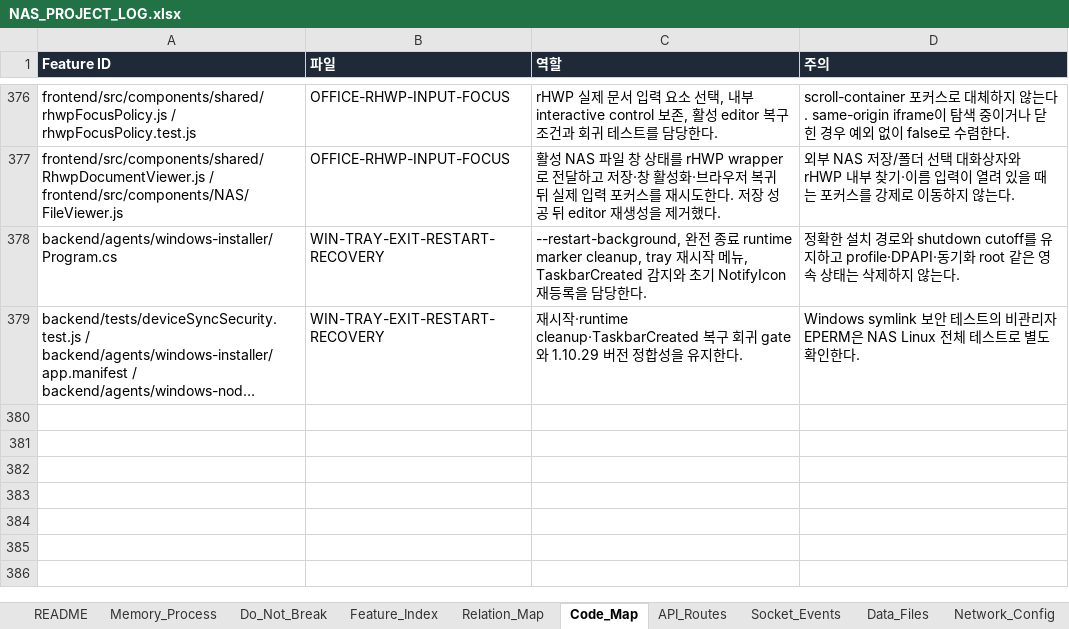
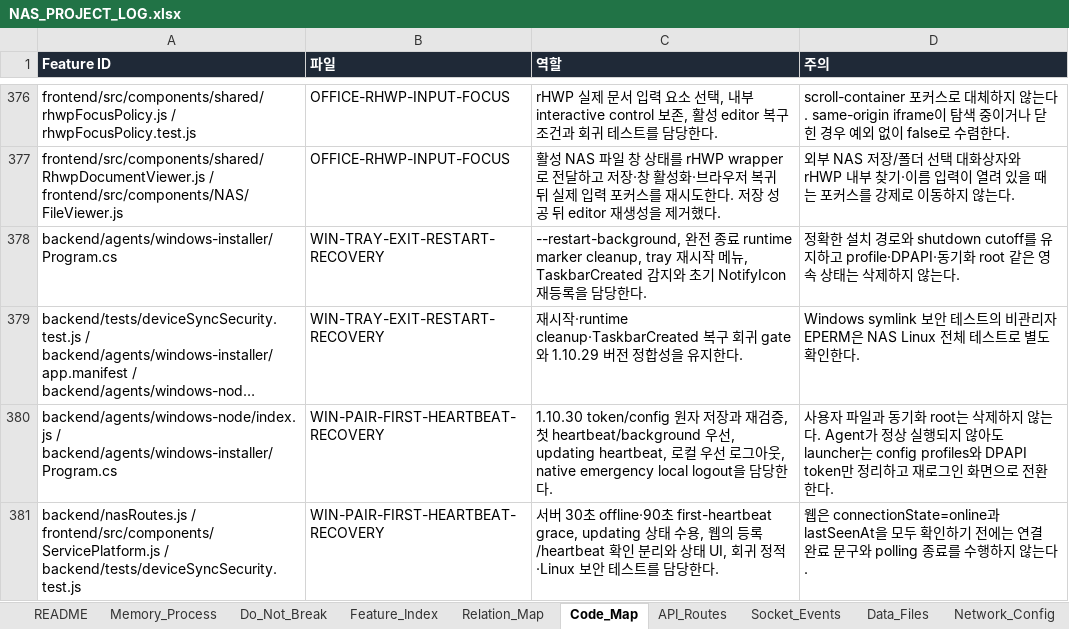
Before and after one commit to CLim020924/NAS_dev, an Excel workbook: docs/NAS_PROJECT_LOG.xlsx, sheet Code_Map, drawn as a sheet; only a part is shown, gaps mark what is left out; long unchanged cells end in …; values as stored, in another font and other column widths than the file's, no borders; the diff names each change by its address in the sheet, - before the commit and + after, or states it on an @@ line.

Commit message:
fix: stabilize NAS Drive update pairing and logout

```diff
--- a/docs/NAS_PROJECT_LOG.xlsx (sheet Code_Map)
+++ b/docs/NAS_PROJECT_LOG.xlsx (sheet Code_Map)
+row 380: backend/agents/windows-node/index.js / backend/agents/windows-installer/Program.cs | WIN-PAIR-FIRST-HEARTBEAT-RECOVERY | 1.10.30 token/config 원자 저장과 재검증, 첫 heartbeat/background 우선, updating heartbeat, 로컬 우선 로그아웃, native emergency local logout을 담당한다. | 사용자 파일과 동기화 root는 삭제하지 않는다. Agent가 정상 실행되지 않아도 launcher는 config profiles와 DPAPI token만 정리하고 재로그인 화면으로 전환한다.
+row 381: backend/nasRoutes.js / frontend/src/components/ServicePlatform.js / backend/tests/deviceSyncSecurity.test.js | WIN-PAIR-FIRST-HEARTBEAT-RECOVERY | 서버 30초 offline·90초 first-heartbeat grace, updating 상태 수용, 웹의 등록/heartbeat 확인 분리와 상태 UI, 회귀 정적·Linux 보안 테스트를 담당한다. | 웹은 connectionState=online과 lastSeenAt을 모두 확인하기 전에는 연결 완료 문구와 polling 종료를 수행하지 않는다.
```
Also changed, not shown: sheet Relation_Map, sheet Patch_Log, sheet Feature_Index, sheet Generated_Check, sheet Do_Not_Break, sheet Request_Archive, 10 other files.
